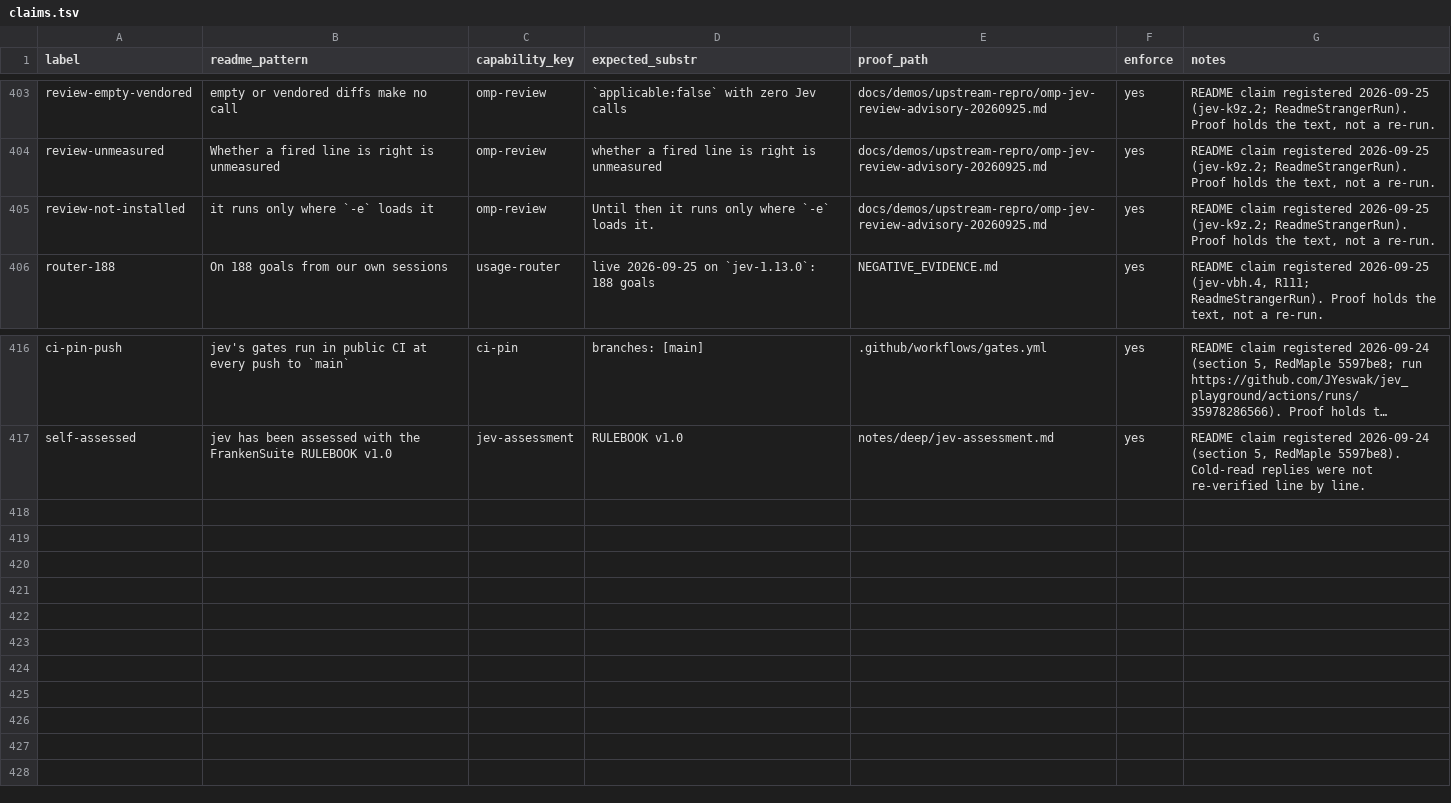
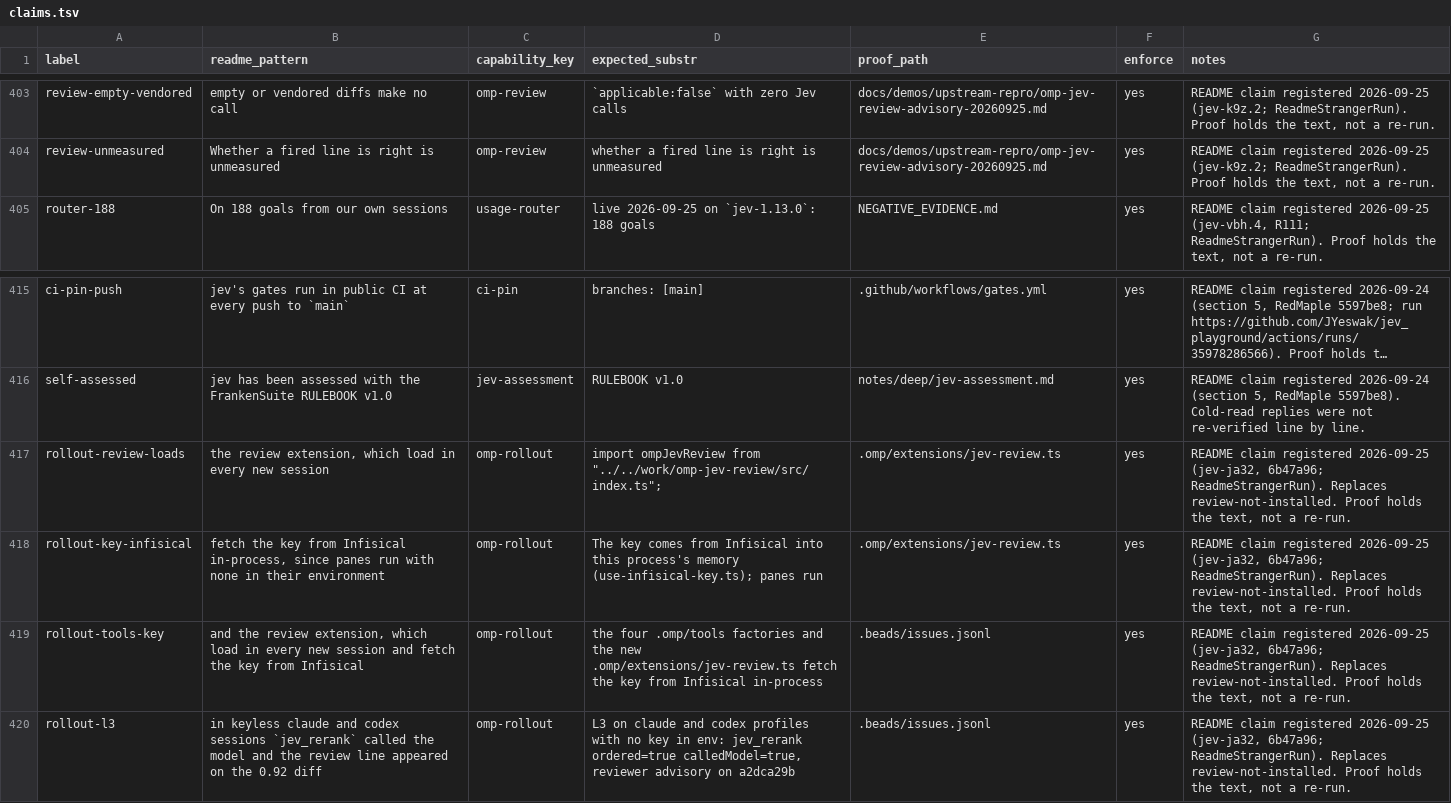
Before and after one commit to JYeswak/jev_playground, a TSV file: foundation/kit/claims.tsv, drawn as a sheet; only a part is shown, gaps mark what is left out; long unchanged cells end in …; removed rows and columns are numbered as before the commit, all else as after; the diff names each change by its address in the sheet, - before the commit and + after, or states it on an @@ line.

Commit message:
[oracle] README: review extension and the four Jev tools now load in every new omp session and fetch the key from Infisical in-process (panes have none in env); keyless claude+codex L3: jev_rerank called the model, review line on the 0.92 diff (jev-ja32, 6b47a96). Replaces the false 'not installed for the fleet; runs only where -e loads it'. Cuts: client-section intro line, 'unknown answer' bullet, 'run it only when you mean to spend', 'a hand-rolled fetch drifts', vendor-docs sentence tightened; 4 claims added, 1 dropped; coverage 113/114 held

```diff
--- a/foundation/kit/claims.tsv
+++ b/foundation/kit/claims.tsv
-row 405: review-not-installed | it runs only where `-e` loads it | omp-review | Until then it runs only where `-e` loads it. | docs/demos/upstream-repro/omp-jev-review-advisory-20260925.md | yes | README claim registered 2026-09-25 (jev-k9z.2; ReadmeStrangerRun). Proof holds the text, not a re-run.
+row 417: rollout-review-loads | the review extension, which load in every new session | omp-rollout | import ompJevReview from "../../work/omp-jev-review/src/index.ts"; | .omp/extensions/jev-review.ts | yes | README claim registered 2026-09-25 (jev-ja32, 6b47a96; ReadmeStrangerRun). Replaces review-not-installed. Proof holds the text, not a re-run.
+row 418: rollout-key-infisical | fetch the key from Infisical in-process, since panes run with none in their environment | omp-rollout | The key comes from Infisical into this process's memory (use-infisical-key.ts); panes run | .omp/extensions/jev-review.ts | yes | README claim registered 2026-09-25 (jev-ja32, 6b47a96; ReadmeStrangerRun). Replaces review-not-installed. Proof holds the text, not a re-run.
+row 419: rollout-tools-key | and the review extension, which load in every new session and fetch the key from Infisical | omp-rollout | the four .omp/tools factories and the new .omp/extensions/jev-review.ts fetch the key from Infisical in-process | .beads/issues.jsonl | yes | README claim registered 2026-09-25 (jev-ja32, 6b47a96; ReadmeStrangerRun). Replaces review-not-installed. Proof holds the text, not a re-run.
+row 420: rollout-l3 | in keyless claude and codex sessions `jev_rerank` called the model and the review line appeared on the 0.92 diff | omp-rollout | L3 on claude and codex profiles with no key in env: jev_rerank ordered=true calledModel=true, reviewer advisory on a2dca29b | .beads/issues.jsonl | yes | README claim registered 2026-09-25 (jev-ja32, 6b47a96; ReadmeStrangerRun). Replaces review-not-installed. Proof holds the text, not a re-run.
```
Also changed, not shown: 1 other file.
